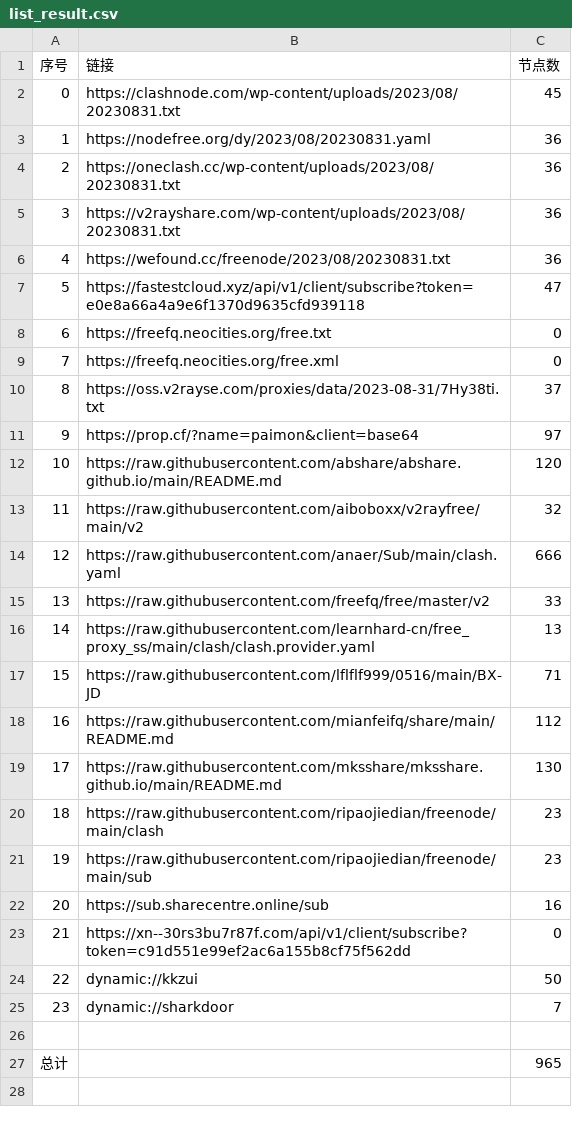
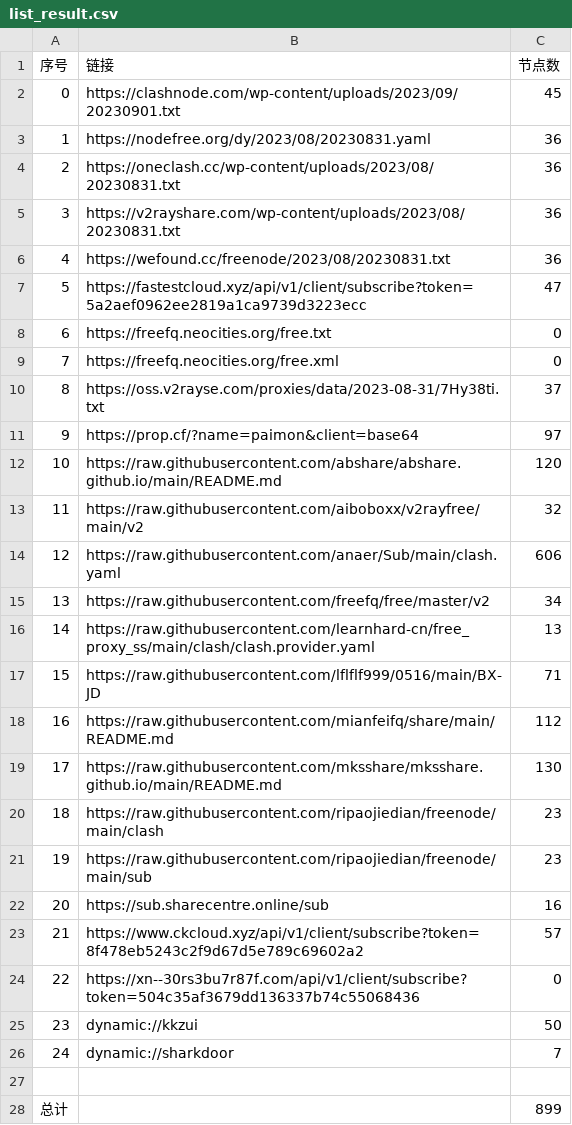
Before and after one commit to chxxyz2004/NoMoreWalls, a CSV file: list_result.csv, drawn as a sheet; addresses are those after the commit; the diff names each change by its address in the sheet, - before the commit and + after, or states it on an @@ line.

```diff
--- a/list_result.csv
+++ b/list_result.csv
-B2 (链接): https://clashnode.com/wp-content/uploads/2023/08/20230831.txt
+B2 (链接): https://clashnode.com/wp-content/uploads/2023/09/20230901.txt
-B7 (链接): https://fastestcloud.xyz/api/v1/client/subscribe?token=e0e8a66a4a9e6f1370d9635cfd939118
+B7 (链接): https://fastestcloud.xyz/api/v1/client/subscribe?token=5a2aef0962ee2819a1ca9739d3223ecc
-C14 (节点数): 666
+C14 (节点数): 606
-C15 (节点数): 33
+C15 (节点数): 34
+row 23: 21 | https://www.ckcloud.xyz/api/v1/client/subscribe?token=8f478eb5243c2f9d67d5e789c69602a2 | 57
@@ column A (序号) renumbered between rows 24 and 26 @@
-B24 (链接): https://xn--30rs3bu7r87f.com/api/v1/client/subscribe?token=c91d551e99ef2ac6a155b8cf75f562dd
+B24 (链接): https://xn--30rs3bu7r87f.com/api/v1/client/subscribe?token=504c35af3679dd136337b74c55068436
-C28 (节点数): 965
+C28 (节点数): 899
```
Also changed, not shown: 5 other files.
